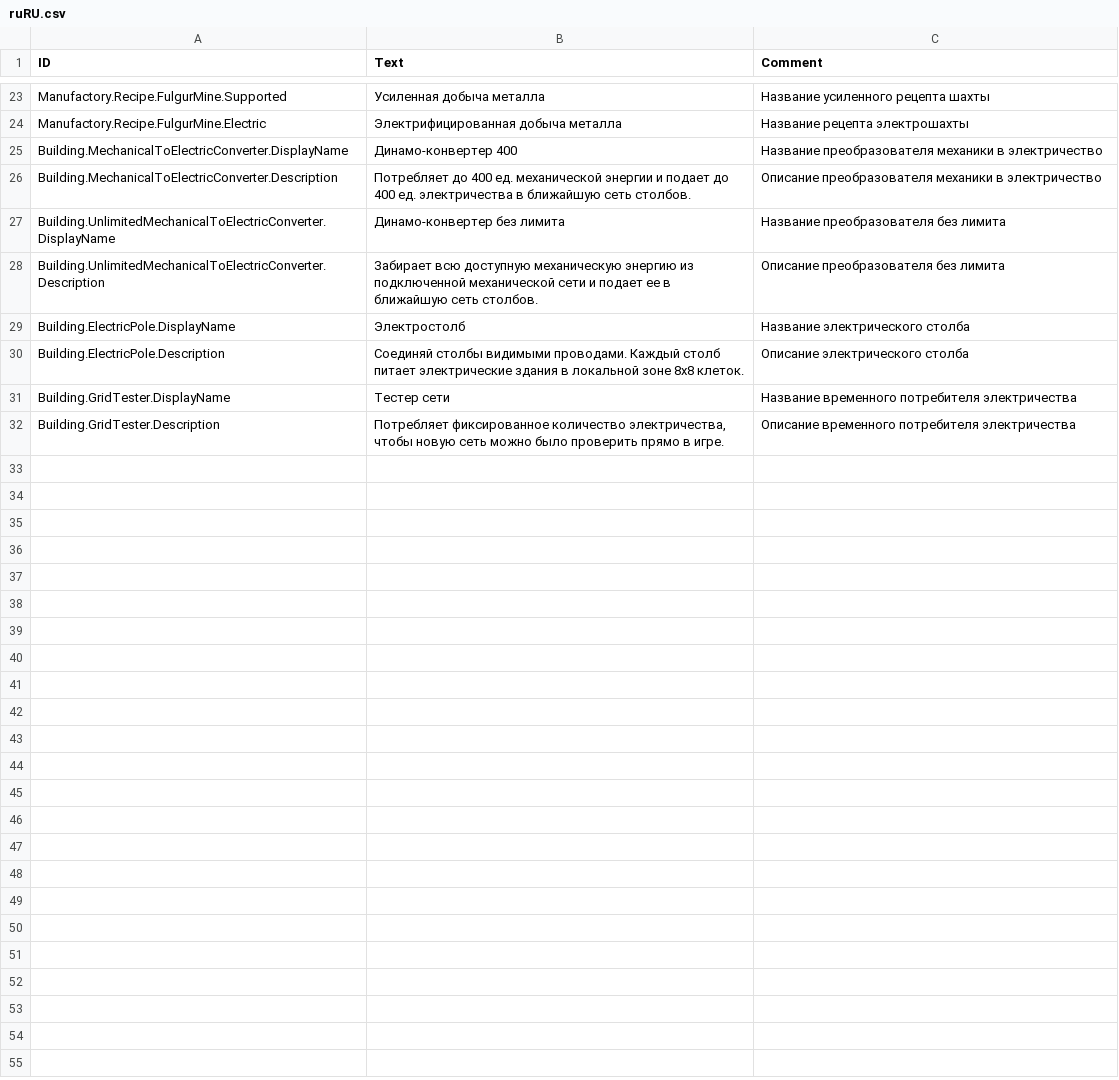
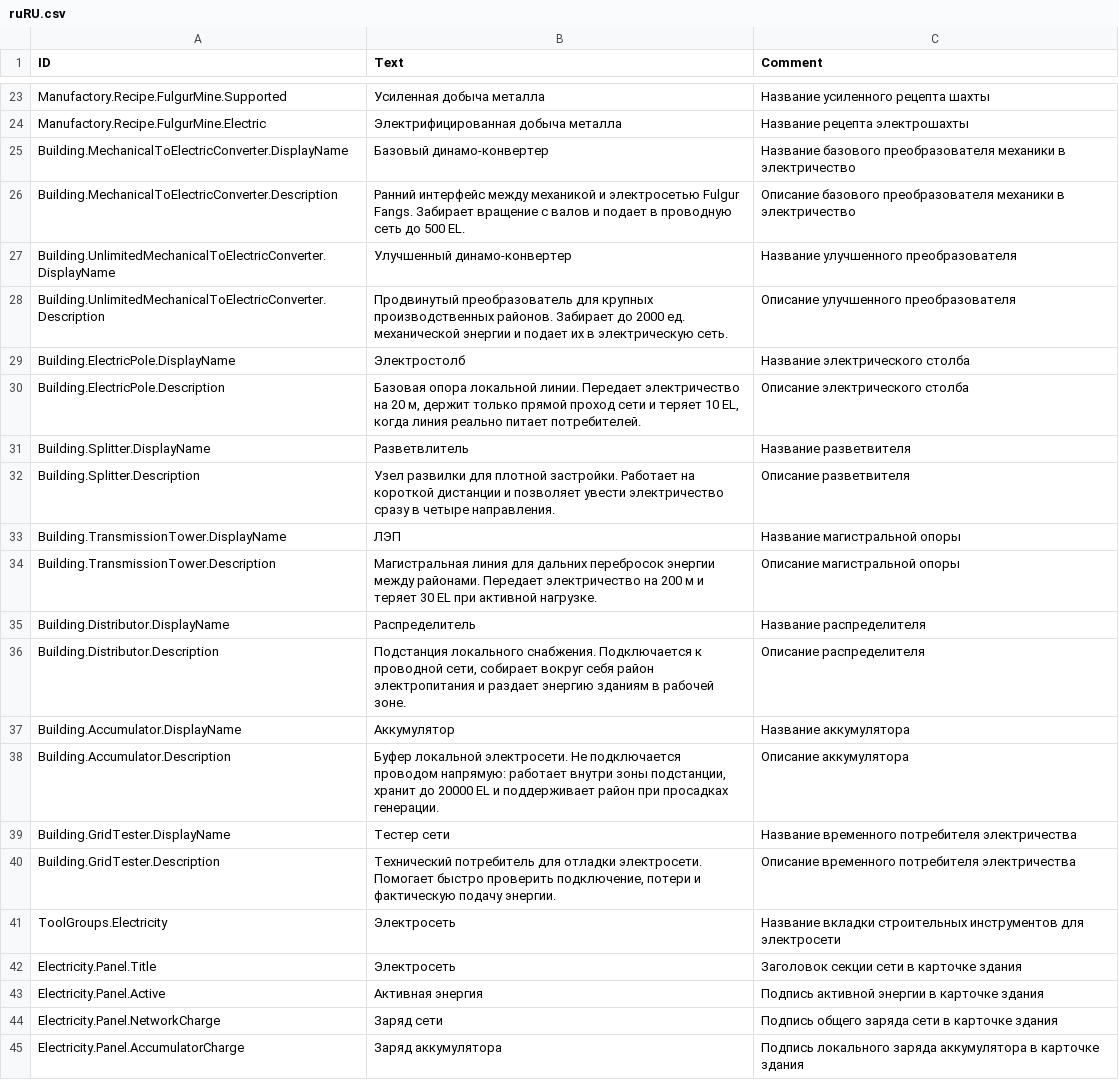
Before and after one commit to dmitryplyaskin/Fulgur-Fangs_Timberborn-mod, a CSV file: version-1.0/Localizations/ruRU.csv, drawn as a sheet; only a part is shown, gaps mark what is left out.

```diff
--- a/version-1.0/Localizations/ruRU.csv
+++ b/version-1.0/Localizations/ruRU.csv
@@ -24,9 +24,22 @@ Manufactory.Recipe.FulgurMine.Supported,Усиленная добыча мета
 Manufactory.Recipe.FulgurMine.Electric,Электрифицированная добыча металла,Название рецепта электрошахты
-Building.MechanicalToElectricConverter.DisplayName,Динамо-конвертер 400,Название преобразователя механики в электричество
-Building.MechanicalToElectricConverter.Description,Потребляет до 400 ед. механической энергии и подает до 400 ед. электричества в ближайшую сеть столбов.,Описание преобразователя механики в электричество
-Building.UnlimitedMechanicalToElectricConverter.DisplayName,Динамо-конвертер без лимита,Название преобразователя без лимита
-Building.UnlimitedMechanicalToElectricConverter.Description,Забирает всю доступную механическую энергию из подключенной механической сети и подает ее в ближайшую сеть столбов.,Описание преобразователя без лимита
+Building.MechanicalToElectricConverter.DisplayName,Базовый динамо-конвертер,Название базового преобразователя механики в электричество
+Building.MechanicalToElectricConverter.Description,"Ранний интерфейс между механикой и электросетью Fulgur Fangs. Забирает вращение с валов и подает в проводную сеть до 500 EL.",Описание базового преобразователя механики в электричество
+Building.UnlimitedMechanicalToElectricConverter.DisplayName,Улучшенный динамо-конвертер,Название улучшенного преобразователя
+Building.UnlimitedMechanicalToElectricConverter.Description,"Продвинутый преобразователь для крупных производственных районов. Забирает до 2000 ед. механической энергии и подает их в электрическую сеть.",Описание улучшенного преобразователя
 Building.ElectricPole.DisplayName,Электростолб,Название электрического столба
-Building.ElectricPole.Description,Соединяй столбы видимыми проводами. Каждый столб питает электрические здания в локальной зоне 8x8 клеток.,Описание электрического столба
+Building.ElectricPole.Description,"Базовая опора локальной линии. Передает электричество на 20 м, держит только прямой проход сети и теряет 10 EL, когда линия реально питает потребителей.",Описание электрического столба
+Building.Splitter.DisplayName,Разветвлитель,Название разветвителя
+Building.Splitter.Description,"Узел развилки для плотной застройки. Работает на короткой дистанции и позволяет увести электричество сразу в четыре направления.",Описание разветвителя
+Building.TransmissionTower.DisplayName,ЛЭП,Название магистральной опоры
+Building.TransmissionTower.Description,"Магистральная линия для дальних перебросок энергии между районами. Передает электричество на 200 м и теряет 30 EL при активной нагрузке.",Описание магистральной опоры
+Building.Distributor.DisplayName,Распределитель,Название распределителя
+Building.Distributor.Description,"Подстанция локального снабжения. Подключается к проводной сети, собирает вокруг себя район электропитания и раздает энергию зданиям в рабочей зоне.",Описание распределителя
+Building.Accumulator.DisplayName,Аккумулятор,Название аккумулятора
+Building.Accumulator.Description,"Буфер локальной электросети. Не подключается проводом напрямую: работает внутри зоны подстанции, хранит до 20000 EL и поддерживает район при просадках генерации.",Описание аккумулятора
 Building.GridTester.DisplayName,Тестер сети,Название временного потребителя электричества
-Building.GridTester.Description,"Потребляет фиксированное количество электричества, чтобы новую сеть можно было проверить прямо в игре.",Описание временного потребителя электричества
+Building.GridTester.Description,"Технический потребитель для отладки электросети. Помогает быстро проверить подключение, потери и фактическую подачу энергии.",Описание временного потребителя электричества
+ToolGroups.Electricity,Электросеть,Название вкладки строительных инструментов для электросети
+Electricity.Panel.Title,Электросеть,Заголовок секции сети в карточке здания
+Electricity.Panel.Active,Активная энергия,Подпись активной энергии в карточке здания
+Electricity.Panel.NetworkCharge,Заряд сети,Подпись общего заряда сети в карточке здания
+Electricity.Panel.AccumulatorCharge,Заряд аккумулятора,Подпись локального заряда аккумулятора в карточке здания
```
Also changed, not shown: version-1.0/Localizations/enUS.csv, 29 other files.
